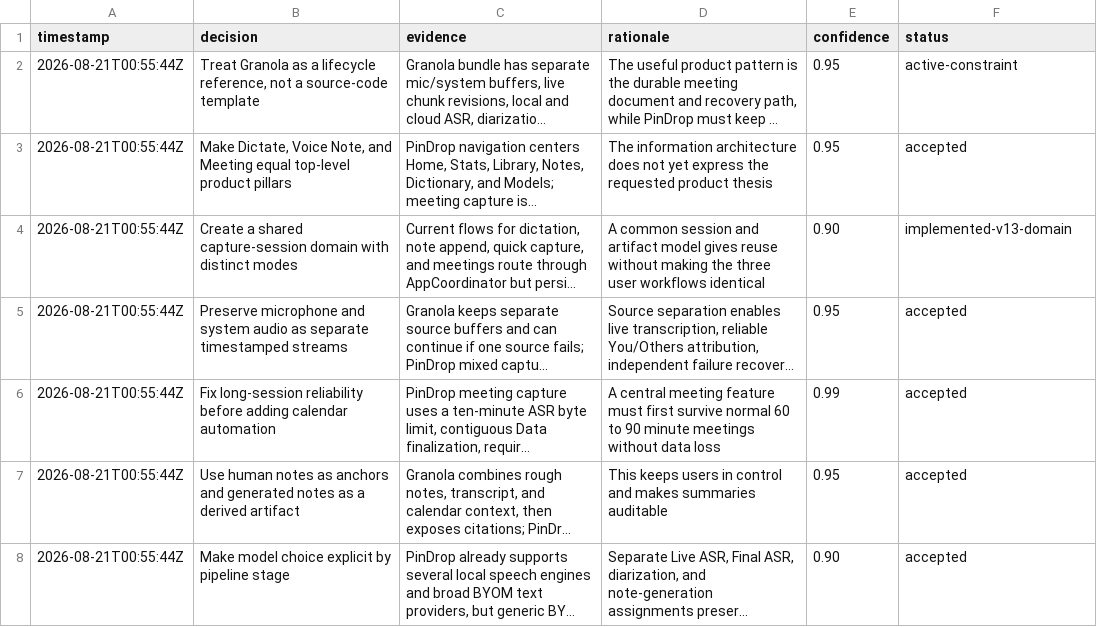
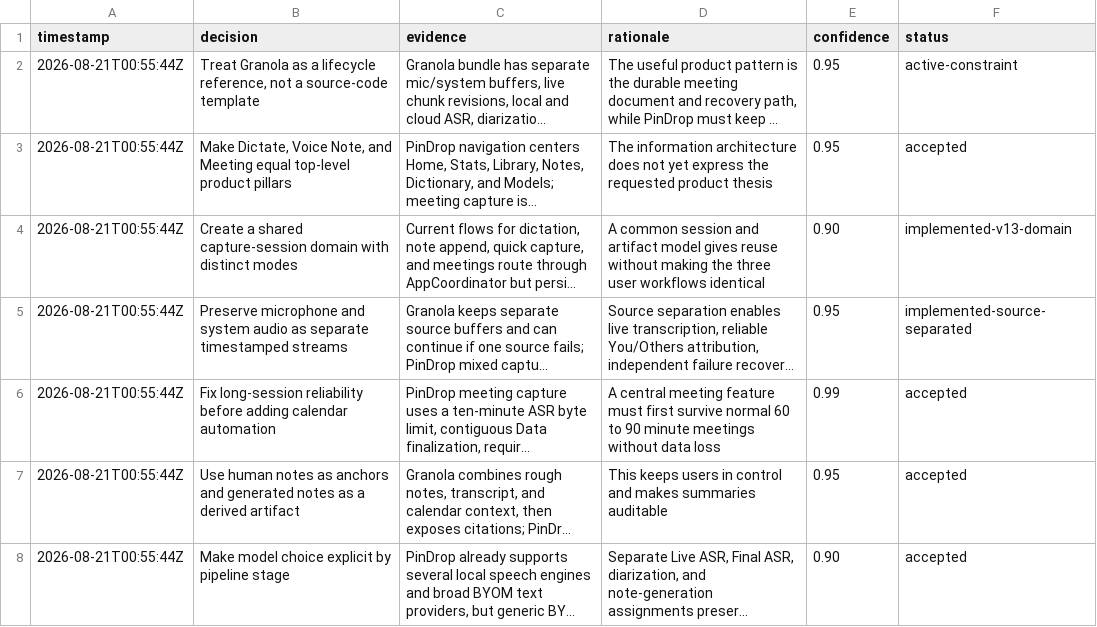
Before and after one commit to Nathan-Roll1/pindrop, a TSV file: .audit/pindrop-granola-plan.tsv, drawn as a sheet; only a part is shown; long unchanged cells end in …; the diff names each change by its address in the sheet, - before the commit and + after, or states it on an @@ line.

Commit message:
Preserve meeting audio sources
Retain microphone and system audio as separate deterministic PCM artifacts with source-owned ledger chunks and failures. Keep mixed final ASR compatible, survive either source failing, serialize Core Audio teardown, and ensure final transcript inputs match retained sources.

```diff
--- a/.audit/pindrop-granola-plan.tsv
+++ b/.audit/pindrop-granola-plan.tsv
-F5 (status): accepted
+F5 (status): implemented-source-separated
```
Also changed, not shown: 14 other files.
